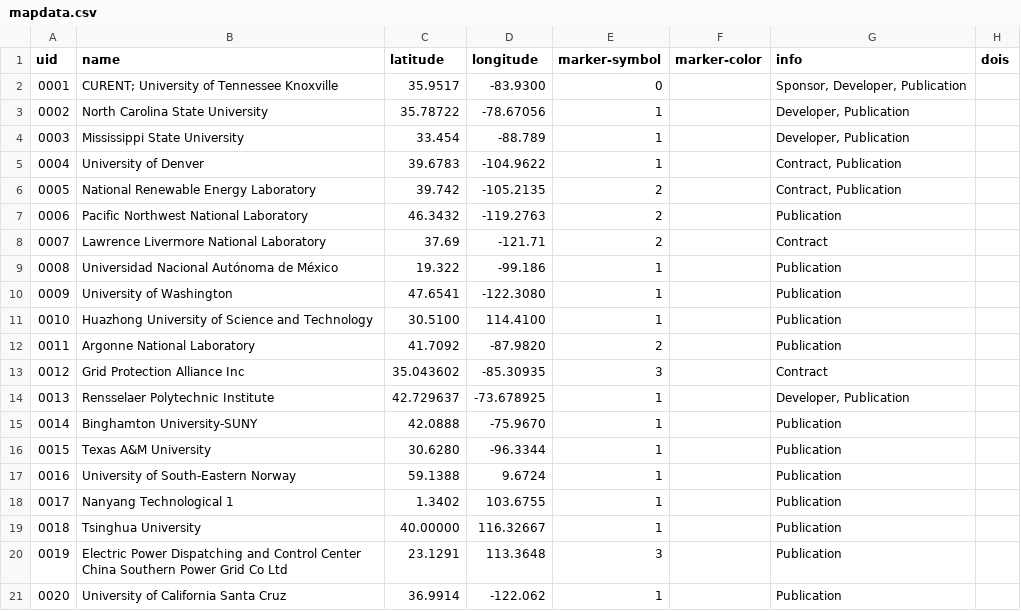
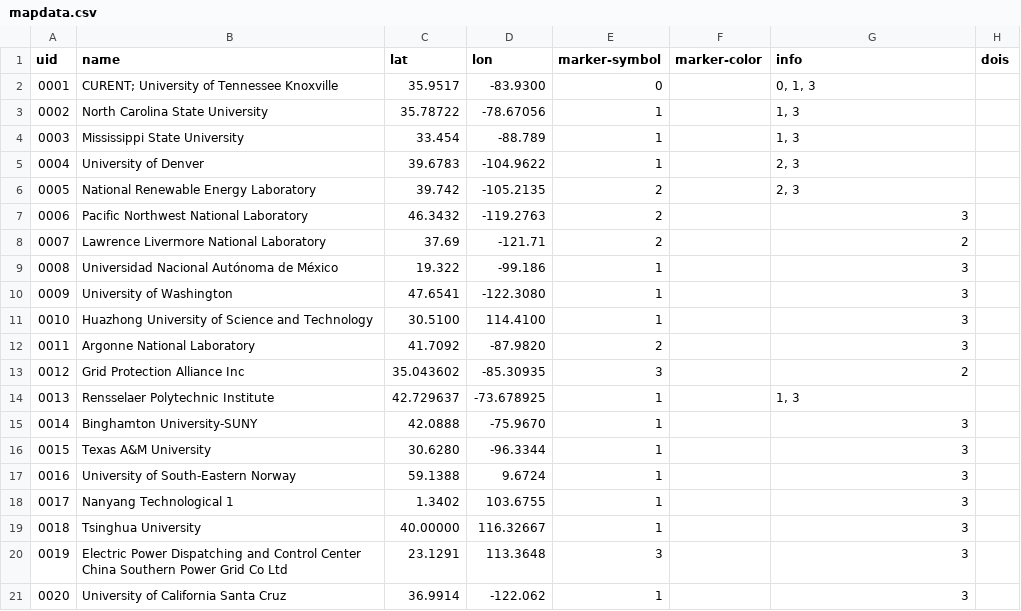
Before and after one commit to eejyin/curent.github.io, a CSV file: assets/data/mapdata.csv, drawn as a sheet.

Commit message:
[WIP] Refactor mapdata CSV, generalize marker info

```diff
--- a/assets/data/mapdata.csv
+++ b/assets/data/mapdata.csv
@@ -1,21 +1,21 @@
-uid,name,latitude,longitude,marker-symbol,marker-color,info,dois
-0001,CURENT; University of Tennessee Knoxville,35.9517,-83.9300,0,,"Sponsor, Developer, Publication"
-0002,North Carolina State University,35.78722,-78.67056,1,,"Developer, Publication"
-0003,Mississippi State University,33.454,-88.789,1,,"Developer, Publication"
-0004,University of Denver,39.6783,-104.9622,1,,"Contract, Publication"
-0005,National Renewable Energy Laboratory,39.742,-105.2135,2,,"Contract, Publication"
-0006,Pacific Northwest National Laboratory,46.3432,-119.2763,2,,"Publication"
-0007,Lawrence Livermore National Laboratory,37.69,-121.71,2,,"Contract"
-0008,Universidad Nacional Autónoma de México,19.322,-99.186,1,,"Publication"
-0009,University of Washington,47.6541,-122.3080,1,,"Publication"
-0010,Huazhong University of Science and Technology,30.5100,114.4100,1,,"Publication"
-0011,Argonne National Laboratory,41.7092,-87.9820,2,,"Publication"
-0012,Grid Protection Alliance Inc,35.043602,-85.30935,3,,"Contract"
-0013,Rensselaer Polytechnic Institute,42.729637,-73.678925,1,,"Developer, Publication"
-0014,Binghamton University-SUNY,42.0888,-75.9670,1,,"Publication"
-0015,Texas A&M University,30.6280,-96.3344,1,,"Publication"
-0016,University of South-Eastern Norway,59.1388,9.6724,1,,"Publication"
-0017,Nanyang Technological 1,1.3402,103.6755,1,,"Publication"
-0018,Tsinghua University,40.00000,116.32667,1,,"Publication"
-0019,Electric Power Dispatching and Control Center China Southern Power Grid Co Ltd,23.1291,113.3648,3,,"Publication"
-0020,University of California Santa Cruz,36.9914,-122.062,1,,"Publication"
+uid,name,lat,lon,marker-symbol,marker-color,info,dois
+0001,CURENT; University of Tennessee Knoxville,35.9517,-83.9300,0,,"0, 1, 3"
+0002,North Carolina State University,35.78722,-78.67056,1,,"1, 3"
+0003,Mississippi State University,33.454,-88.789,1,,"1, 3"
+0004,University of Denver,39.6783,-104.9622,1,,"2, 3"
+0005,National Renewable Energy Laboratory,39.742,-105.2135,2,,"2, 3"
+0006,Pacific Northwest National Laboratory,46.3432,-119.2763,2,,"3"
+0007,Lawrence Livermore National Laboratory,37.69,-121.71,2,,"2"
+0008,Universidad Nacional Autónoma de México,19.322,-99.186,1,,"3"
+0009,University of Washington,47.6541,-122.3080,1,,"3"
+0010,Huazhong University of Science and Technology,30.5100,114.4100,1,,"3"
+0011,Argonne National Laboratory,41.7092,-87.9820,2,,"3"
+0012,Grid Protection Alliance Inc,35.043602,-85.30935,3,,"2"
+0013,Rensselaer Polytechnic Institute,42.729637,-73.678925,1,,"1, 3"
+0014,Binghamton University-SUNY,42.0888,-75.9670,1,,"3"
+0015,Texas A&M University,30.6280,-96.3344,1,,"3"
+0016,University of South-Eastern Norway,59.1388,9.6724,1,,"3"
+0017,Nanyang Technological 1,1.3402,103.6755,1,,"3"
+0018,Tsinghua University,40.00000,116.32667,1,,"3"
+0019,Electric Power Dispatching and Control Center China Southern Power Grid Co Ltd,23.1291,113.3648,3,,"3"
+0020,University of California Santa Cruz,36.9914,-122.062,1,,"3"
```
Also changed, not shown: 1 other file.
